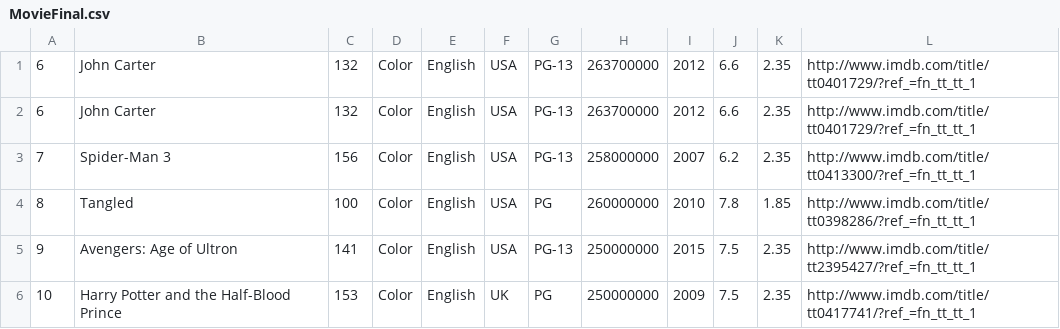
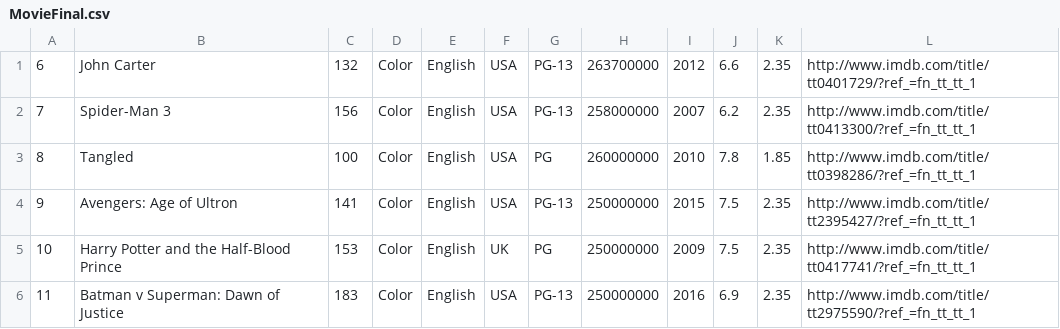
Before and after one commit to PedroPabloC/Dise-o, a CSV file: Ejercicios/ADA02_E05/problema3/MovieFinal.csv, drawn as a sheet; only a part is shown; the shorter side is filled out with more unchanged rows; the diff names each change by its address in the sheet, - before the commit and + after, or states it on an @@ line.

```diff
--- a/Ejercicios/ADA02_E05/problema3/MovieFinal.csv
+++ b/Ejercicios/ADA02_E05/problema3/MovieFinal.csv
-row 1: 6 | John Carter | 132 | Color | English | USA | PG-13 | 263700000 | 2012 | 6.6 | 2.35 | http://www.imdb.com/title/tt0401729/?ref_=fn_tt_tt_1
```
Also changed, not shown: 7 other files.
